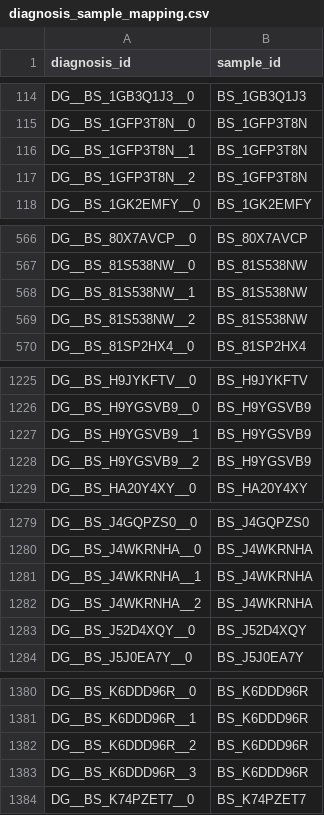
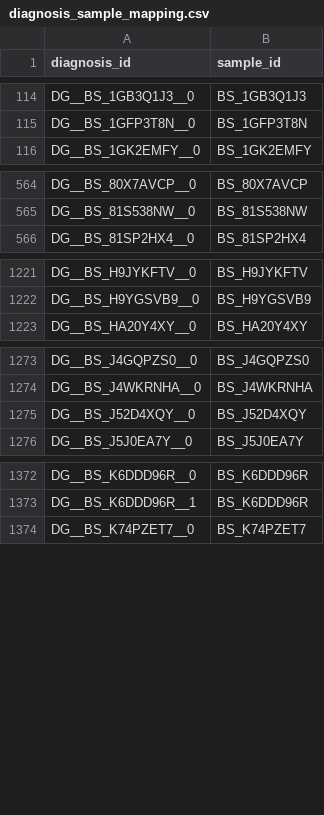
Before and after one commit to d3b-center/d3b-cds-manifest-prep, a CSV file: data/submission_packet/diagnosis_sample_mapping.csv, drawn as a sheet; only a part is shown, gaps mark what is left out; the diff covers the shown part only.

```diff
--- a/data/submission_packet/diagnosis_sample_mapping.csv
+++ b/data/submission_packet/diagnosis_sample_mapping.csv
@@ -115,4 +115,2 @@ DG__BS_1GB3Q1J3__0,BS_1GB3Q1J3
 DG__BS_1GFP3T8N__0,BS_1GFP3T8N
-DG__BS_1GFP3T8N__1,BS_1GFP3T8N
-DG__BS_1GFP3T8N__2,BS_1GFP3T8N
 DG__BS_1GK2EMFY__0,BS_1GK2EMFY
@@ -567,4 +565,2 @@ DG__BS_80X7AVCP__0,BS_80X7AVCP
 DG__BS_81S538NW__0,BS_81S538NW
-DG__BS_81S538NW__1,BS_81S538NW
-DG__BS_81S538NW__2,BS_81S538NW
 DG__BS_81SP2HX4__0,BS_81SP2HX4
@@ -1226,4 +1222,2 @@ DG__BS_H9JYKFTV__0,BS_H9JYKFTV
 DG__BS_H9YGSVB9__0,BS_H9YGSVB9
-DG__BS_H9YGSVB9__1,BS_H9YGSVB9
-DG__BS_H9YGSVB9__2,BS_H9YGSVB9
 DG__BS_HA20Y4XY__0,BS_HA20Y4XY
@@ -1280,4 +1274,2 @@ DG__BS_J4GQPZS0__0,BS_J4GQPZS0
 DG__BS_J4WKRNHA__0,BS_J4WKRNHA
-DG__BS_J4WKRNHA__1,BS_J4WKRNHA
-DG__BS_J4WKRNHA__2,BS_J4WKRNHA
 DG__BS_J52D4XQY__0,BS_J52D4XQY
@@ -1381,4 +1373,2 @@ DG__BS_K6DDD96R__0,BS_K6DDD96R
 DG__BS_K6DDD96R__1,BS_K6DDD96R
-DG__BS_K6DDD96R__2,BS_K6DDD96R
-DG__BS_K6DDD96R__3,BS_K6DDD96R
 DG__BS_K74PZET7__0,BS_K74PZET7
```
Also changed, not shown: 9 removed rows elsewhere in this file, data/submission_packet/diagnosis.csv.
